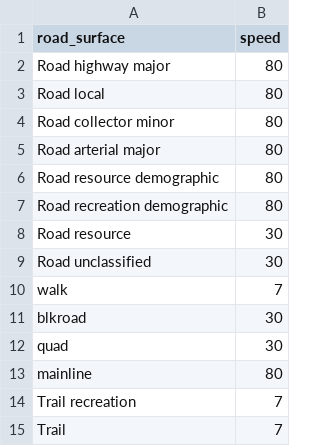
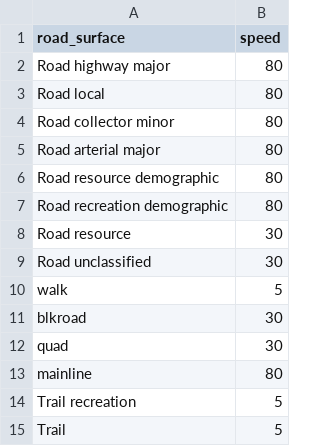
Before and after one commit to kdaust/PEM_TSP, a CSV file: road_speed.csv, drawn as a sheet.

Commit message:
update walking speed on trails

```diff
--- a/road_speed.csv
+++ b/road_speed.csv
@@ -9,3 +9,3 @@ Road resource,30
 Road unclassified,30
-walk,7
+walk,5
 blkroad,30
@@ -13,3 +13,3 @@ quad,30
 mainline,80
-Trail recreation,7
-Trail,7
+Trail recreation,5
+Trail,5
```
